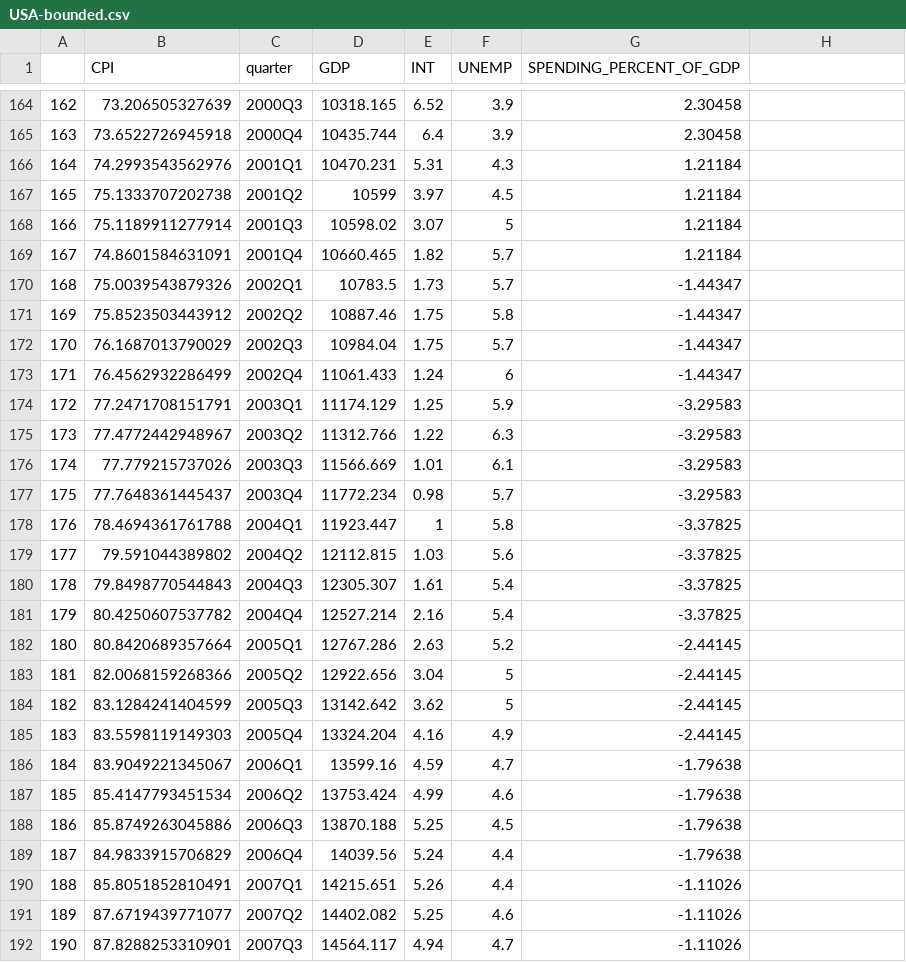
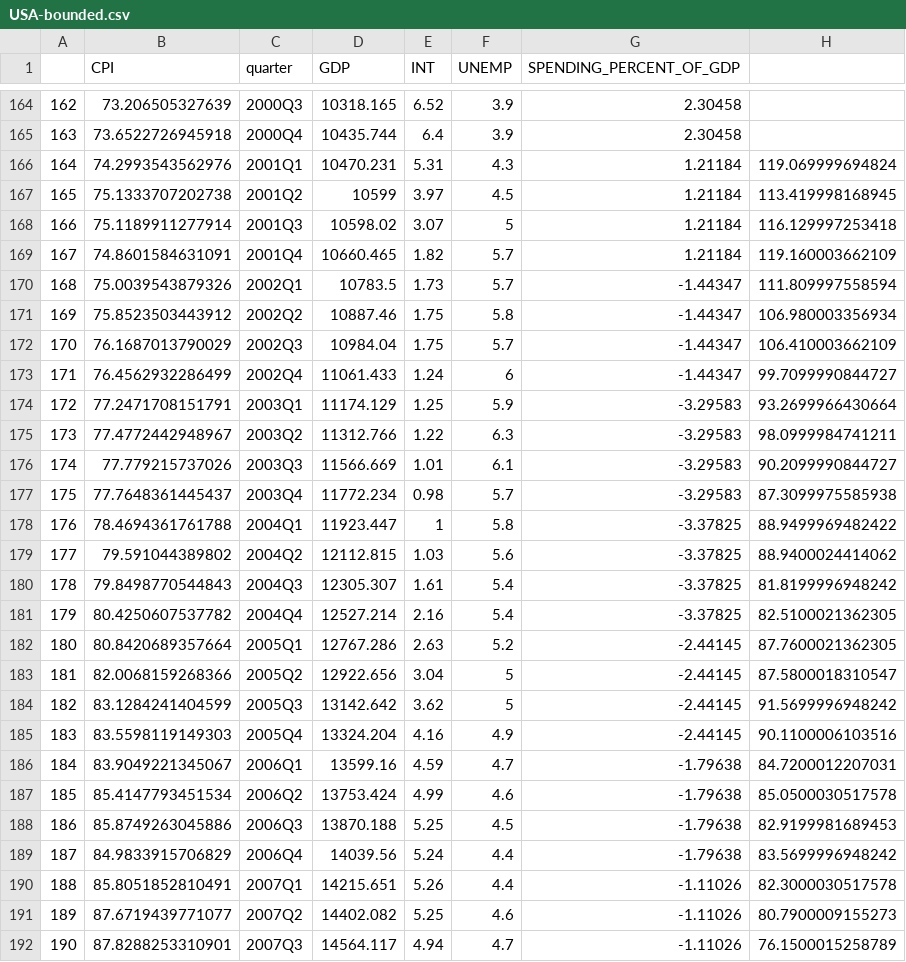
Before and after one commit to DavidEnriqueNieves/UkraineWarWorldEconomy, a CSV file: USA-bounded.csv, drawn as a sheet; only a part is shown, gaps mark what is left out; the diff covers the shown part only.

```diff
--- a/USA-bounded.csv
+++ b/USA-bounded.csv
@@ -166,27 +166,27 @@
-164,74.2993543562976,2001Q1,10470.231,5.31,4.3,1.21184
-165,75.1333707202738,2001Q2,10599,3.97,4.5,1.21184
-166,75.1189911277914,2001Q3,10598.02,3.07,5,1.21184
-167,74.8601584631091,2001Q4,10660.465,1.82,5.7,1.21184
-168,75.0039543879326,2002Q1,10783.5,1.73,5.7,-1.44347
-169,75.8523503443912,2002Q2,10887.46,1.75,5.8,-1.44347
-170,76.1687013790029,2002Q3,10984.04,1.75,5.7,-1.44347
-171,76.4562932286499,2002Q4,11061.433,1.24,6,-1.44347
-172,77.2471708151791,2003Q1,11174.129,1.25,5.9,-3.29583
-173,77.4772442948967,2003Q2,11312.766,1.22,6.3,-3.29583
-174,77.779215737026,2003Q3,11566.669,1.01,6.1,-3.29583
-175,77.7648361445437,2003Q4,11772.234,0.98,5.7,-3.29583
-176,78.4694361761788,2004Q1,11923.447,1,5.8,-3.37825
-177,79.591044389802,2004Q2,12112.815,1.03,5.6,-3.37825
-178,79.8498770544843,2004Q3,12305.307,1.61,5.4,-3.37825
-179,80.4250607537782,2004Q4,12527.214,2.16,5.4,-3.37825
-180,80.8420689357664,2005Q1,12767.286,2.63,5.2,-2.44145
-181,82.0068159268366,2005Q2,12922.656,3.04,5,-2.44145
-182,83.1284241404599,2005Q3,13142.642,3.62,5,-2.44145
-183,83.5598119149303,2005Q4,13324.204,4.16,4.9,-2.44145
-184,83.9049221345067,2006Q1,13599.16,4.59,4.7,-1.79638
-185,85.4147793451534,2006Q2,13753.424,4.99,4.6,-1.79638
-186,85.8749263045886,2006Q3,13870.188,5.25,4.5,-1.79638
-187,84.9833915706829,2006Q4,14039.56,5.24,4.4,-1.79638
-188,85.8051852810491,2007Q1,14215.651,5.26,4.4,-1.11026
-189,87.6719439771077,2007Q2,14402.082,5.25,4.6,-1.11026
-190,87.8288253310901,2007Q3,14564.117,4.94,4.7,-1.11026
+164,74.2993543562976,2001Q1,10470.231,5.31,4.3,1.21184,119.069999694824
+165,75.1333707202738,2001Q2,10599,3.97,4.5,1.21184,113.419998168945
+166,75.1189911277914,2001Q3,10598.02,3.07,5,1.21184,116.129997253418
+167,74.8601584631091,2001Q4,10660.465,1.82,5.7,1.21184,119.160003662109
+168,75.0039543879326,2002Q1,10783.5,1.73,5.7,-1.44347,111.809997558594
+169,75.8523503443912,2002Q2,10887.46,1.75,5.8,-1.44347,106.980003356934
+170,76.1687013790029,2002Q3,10984.04,1.75,5.7,-1.44347,106.410003662109
+171,76.4562932286499,2002Q4,11061.433,1.24,6,-1.44347,99.7099990844727
+172,77.2471708151791,2003Q1,11174.129,1.25,5.9,-3.29583,93.2699966430664
+173,77.4772442948967,2003Q2,11312.766,1.22,6.3,-3.29583,98.0999984741211
+174,77.779215737026,2003Q3,11566.669,1.01,6.1,-3.29583,90.2099990844727
+175,77.7648361445437,2003Q4,11772.234,0.98,5.7,-3.29583,87.3099975585938
+176,78.4694361761788,2004Q1,11923.447,1,5.8,-3.37825,88.9499969482422
+177,79.591044389802,2004Q2,12112.815,1.03,5.6,-3.37825,88.9400024414062
+178,79.8498770544843,2004Q3,12305.307,1.61,5.4,-3.37825,81.8199996948242
+179,80.4250607537782,2004Q4,12527.214,2.16,5.4,-3.37825,82.5100021362305
+180,80.8420689357664,2005Q1,12767.286,2.63,5.2,-2.44145,87.7600021362305
+181,82.0068159268366,2005Q2,12922.656,3.04,5,-2.44145,87.5800018310547
+182,83.1284241404599,2005Q3,13142.642,3.62,5,-2.44145,91.5699996948242
+183,83.5598119149303,2005Q4,13324.204,4.16,4.9,-2.44145,90.1100006103516
+184,83.9049221345067,2006Q1,13599.16,4.59,4.7,-1.79638,84.7200012207031
+185,85.4147793451534,2006Q2,13753.424,4.99,4.6,-1.79638,85.0500030517578
+186,85.8749263045886,2006Q3,13870.188,5.25,4.5,-1.79638,82.9199981689453
+187,84.9833915706829,2006Q4,14039.56,5.24,4.4,-1.79638,83.5699996948242
+188,85.8051852810491,2007Q1,14215.651,5.26,4.4,-1.11026,82.3000030517578
+189,87.6719439771077,2007Q2,14402.082,5.25,4.6,-1.11026,80.7900009155273
+190,87.8288253310901,2007Q3,14564.117,4.94,4.7,-1.11026,76.1500015258789
```
Also changed, not shown: 4 added rows, 3 removed rows and 58 edited cells elsewhere in this file, CHINA-bounded.csv, Data/CHINA/quarters/CHINA-GDP-quarters.csv, 7 other files.
